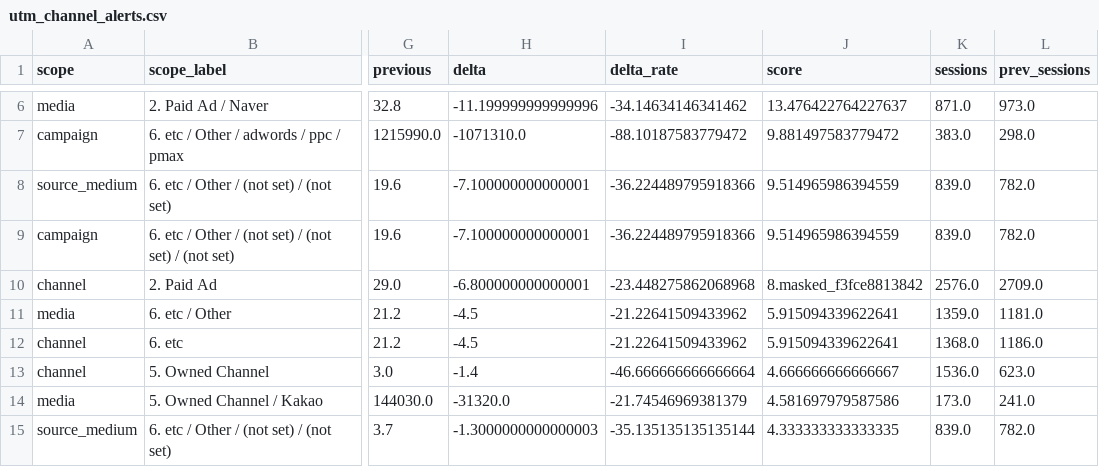
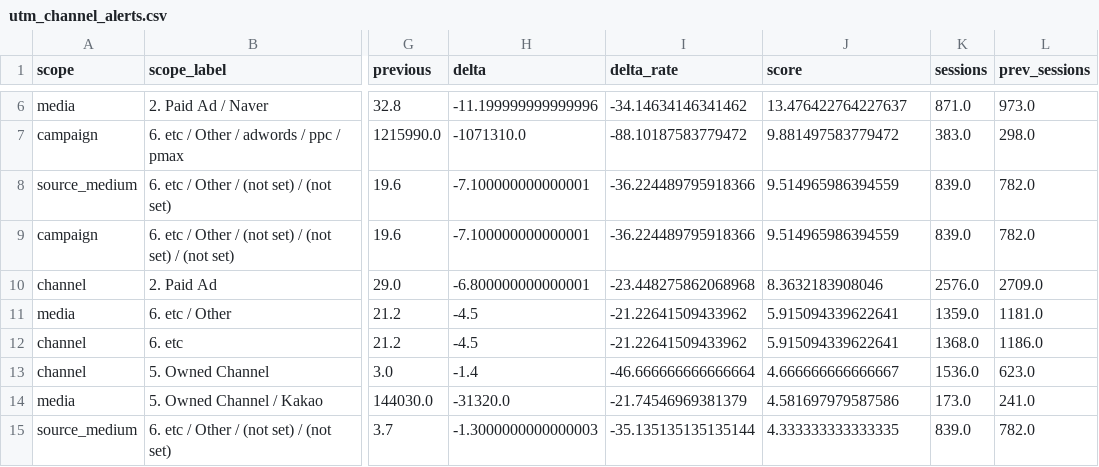
Before and after one commit to koreacolumbia-dotcom/E-comm-marketing-hub, a CSV file: reports/utm_channel/data/utm_channel_alerts.csv, drawn as a sheet; only a part is shown, gaps mark what is left out; the diff names each change by its address in the sheet, - before the commit and + after, or states it on an @@ line.

```diff
--- a/reports/utm_channel/data/utm_channel_alerts.csv
+++ b/reports/utm_channel/data/utm_channel_alerts.csv
-J10 (score): 8.masked_f3fce8813842
+J10 (score): 8.3632183908046
```
Also changed, not shown: 4 other files.
